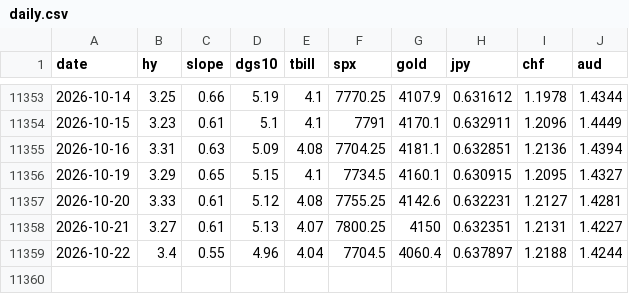
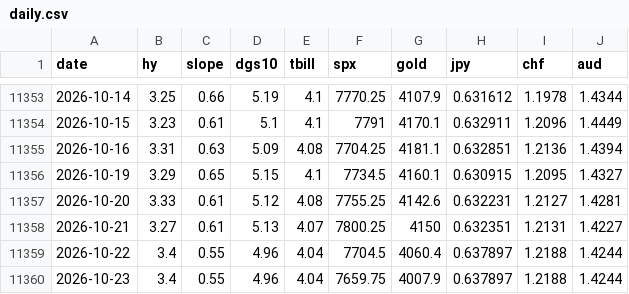
Before and after one commit to jbirnie209/strategy-dashboard, a CSV file: data/daily.csv, drawn as a sheet; only a part is shown, gaps mark what is left out; the diff names each change by its address in the sheet, - before the commit and + after, or states it on an @@ line.

```diff
--- a/data/daily.csv
+++ b/data/daily.csv
+row 11360: 2026-10-23 | 3.4 | 0.55 | 4.96 | 4.04 | 7659.75 | 4007.9 | 0.637897 | 1.2188 | 1.4244
```
Also changed, not shown: 1 other file.
